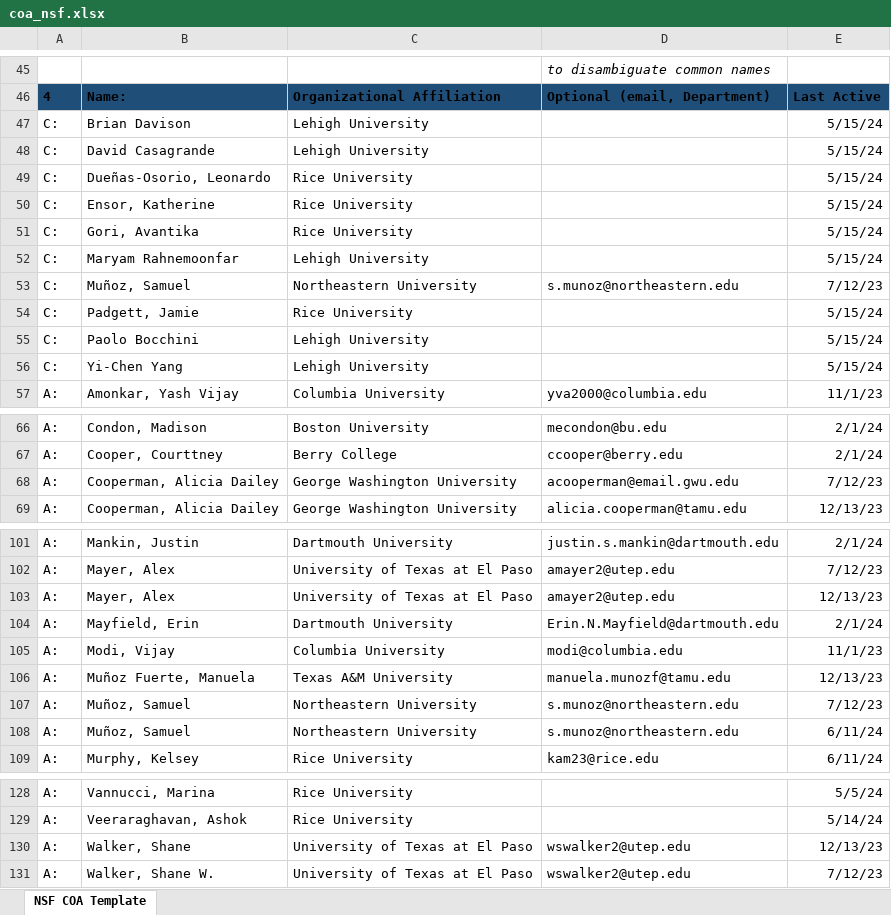
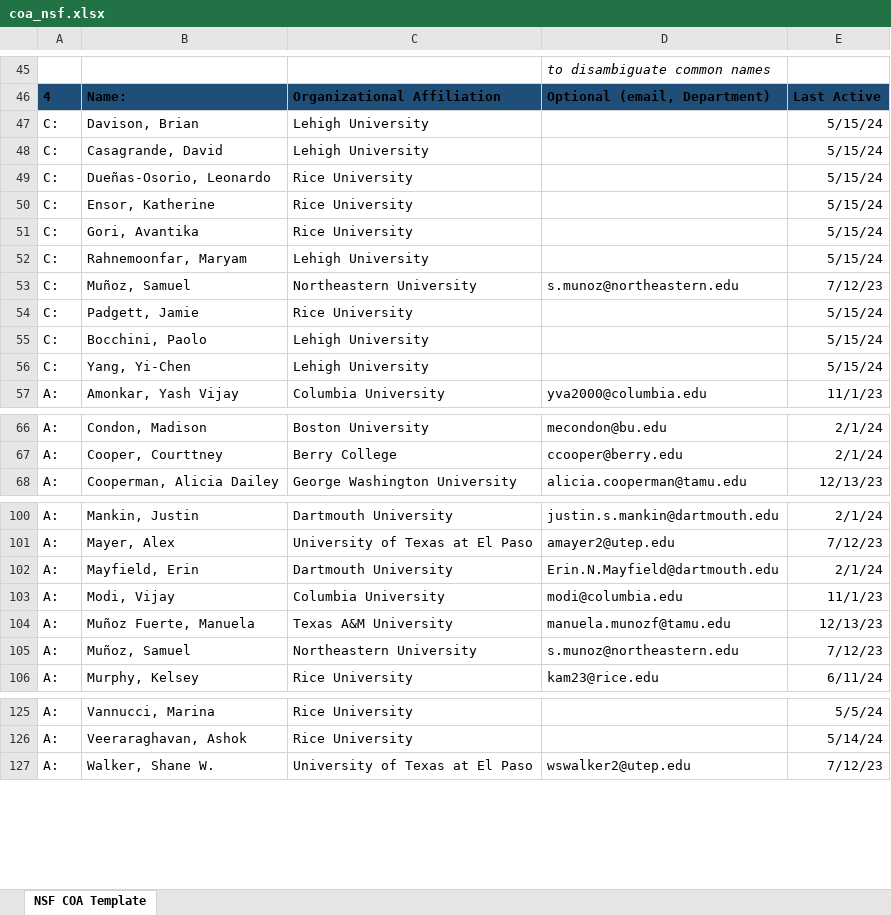
Before and after one commit to vsrikrish/my-cv, an Excel workbook: coa/coa_nsf.xlsx, sheet NSF COA Template, drawn as a sheet; only a part is shown, gaps mark what is left out; values as stored, in another font and other column widths than the file's, no borders; table styles not drawn; the diff names each change by its address in the sheet, - before the commit and + after, or states it on an @@ line.

Commit message:
update COA

```diff
--- a/coa/coa_nsf.xlsx (sheet NSF COA Template)
+++ b/coa/coa_nsf.xlsx (sheet NSF COA Template)
-B47: Brian Davison
+B47: Davison, Brian
-B48: David Casagrande
+B48: Casagrande, David
-B52: Maryam Rahnemoonfar
+B52: Rahnemoonfar, Maryam
-B55: Paolo Bocchini
+B55: Bocchini, Paolo
-B56: Yi-Chen Yang
+B56: Yang, Yi-Chen
-row 68: A: | Cooperman, Alicia Dailey | George Washington University | acooperman@email.gwu.edu | 7/12/23
-row 103: A: | Mayer, Alex | University of Texas at El Paso | amayer2@utep.edu | 12/13/23
-row 108: A: | Muñoz, Samuel | Northeastern University | s.munoz@northeastern.edu | 6/11/24
-row 130: A: | Walker, Shane | University of Texas at El Paso | wswalker2@utep.edu | 12/13/23
```
